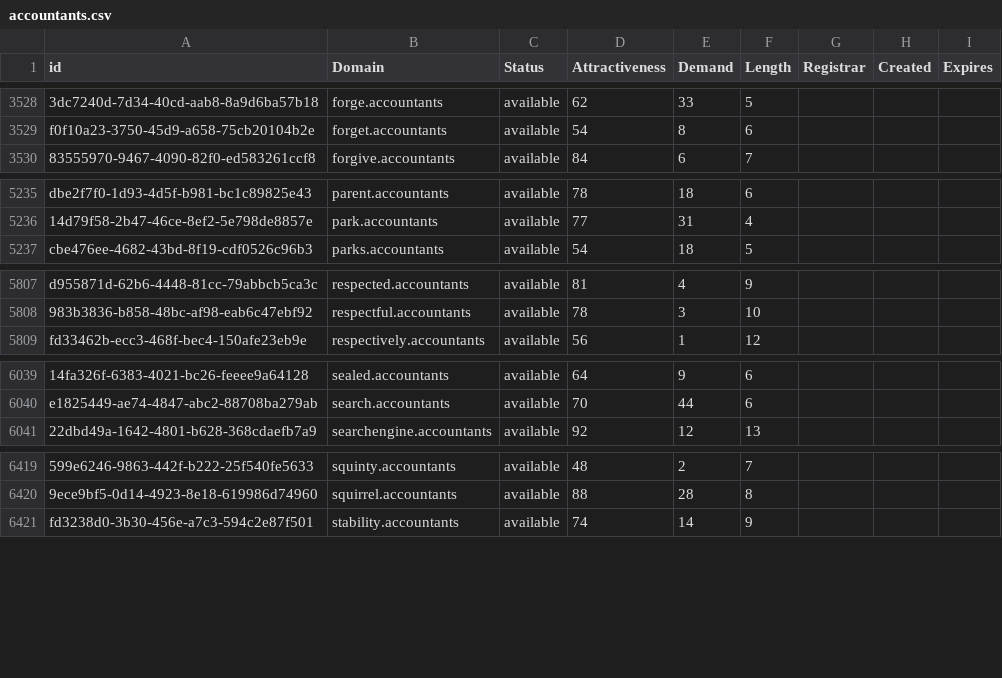
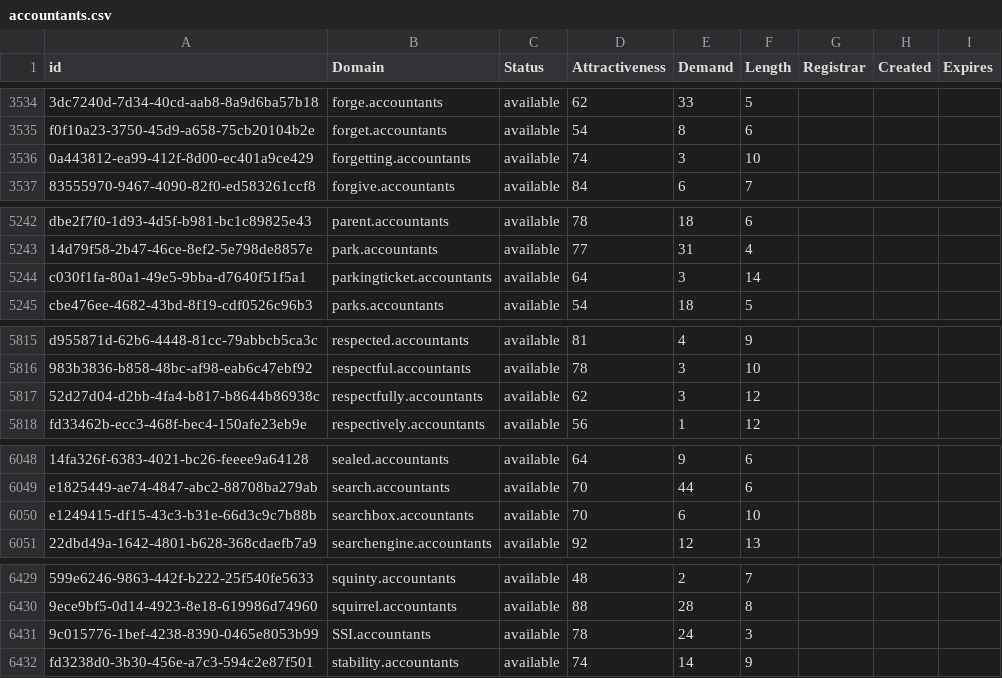
Before and after one commit to UniqueDomains/accountants-oneword-domains, a CSV file: accountants.csv, drawn as a sheet; only a part is shown, gaps mark what is left out; the diff covers the shown part only; the diff names each change by its address in the sheet, - before the commit and + after, or states it on an @@ line.

```diff
--- a/accountants.csv
+++ b/accountants.csv
+row 3536: 0a443812-ea99-412f-8d00-ec401a9ce429 | forgetting.accountants | available | 74 | 3 | 10
+row 5244: c030f1fa-80a1-49e5-9bba-d7640f51f5a1 | parkingticket.accountants | available | 64 | 3 | 14
+row 5817: 52d27d04-d2bb-4fa4-b817-b8644b86938c | respectfully.accountants | available | 62 | 3 | 12
+row 6050: e1249415-df15-43c3-b31e-66d3c9c7b88b | searchbox.accountants | available | 70 | 6 | 10
+row 6431: 9c015776-1bef-4238-8390-0465e8053b99 | SSI.accountants | available | 78 | 24 | 3
```
Also changed, not shown: 7 added rows and 2 edited cells elsewhere in this file, 2 other files.
